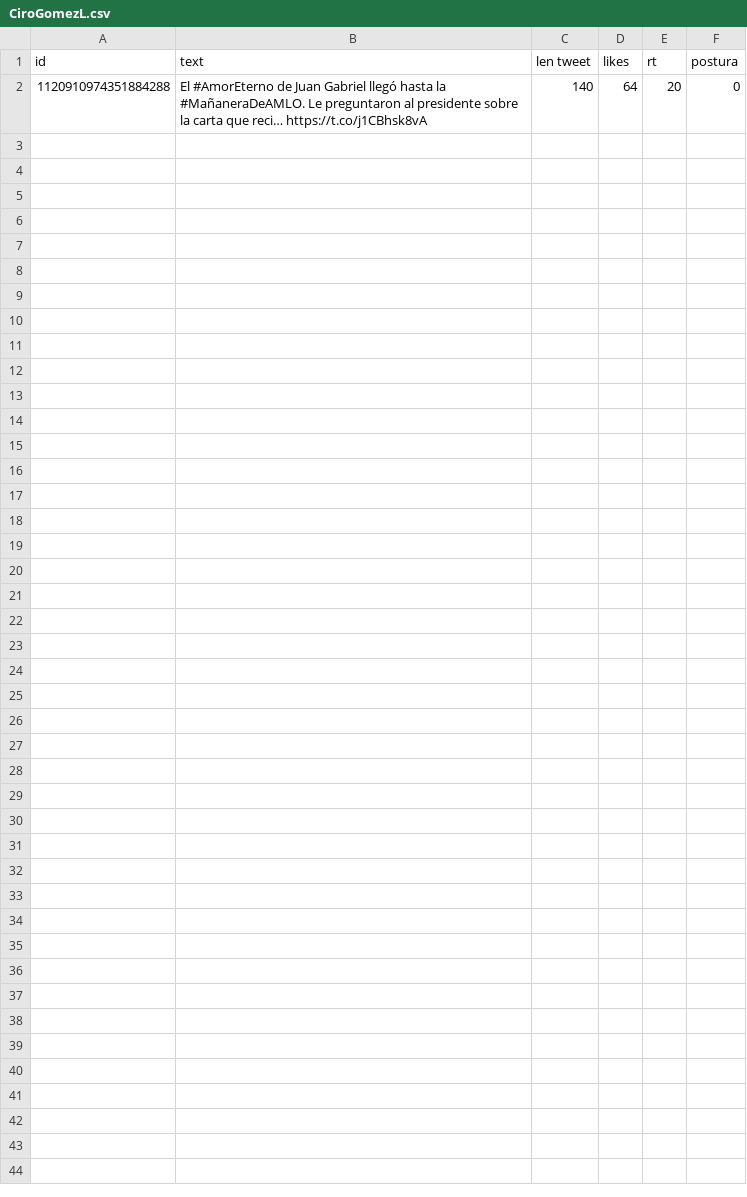
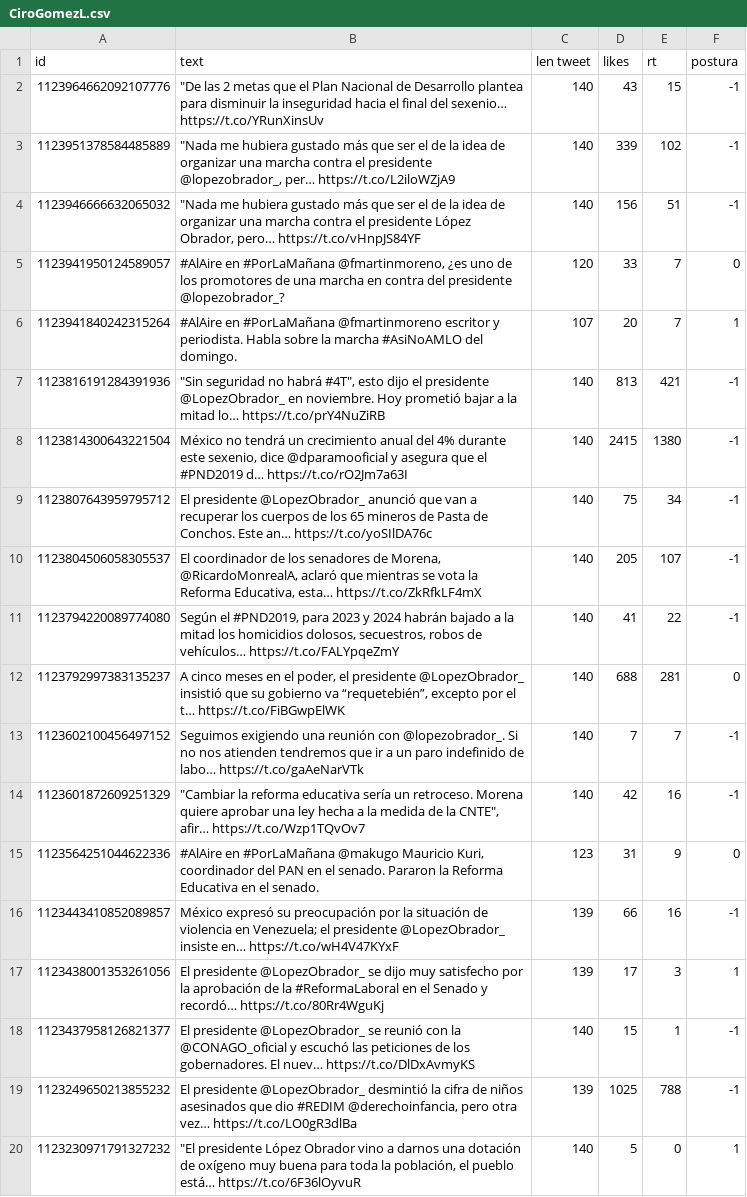
Before and after one commit to memoherreraacosta/PoliticalSentimentAnalysis, a CSV file: DatosFuentes/CiroGomezL.csv, drawn as a sheet; only a part is shown; the diff covers the shown part only.

```diff
--- a/DatosFuentes/CiroGomezL.csv
+++ b/DatosFuentes/CiroGomezL.csv
@@ -1,2 +1,20 @@
 id,text,len tweet,likes,rt,postura
-1120910974351884288,El #AmorEterno de Juan Gabriel llegó hasta la #MañaneraDeAMLO. Le preguntaron al presidente sobre la carta que reci… https://t.co/j1CBhsk8vA,140,64,20,0
+1123964662092107776,"""De las 2 metas que el Plan Nacional de Desarrollo plantea para disminuir la inseguridad hacia el final del sexenio… https://t.co/YRunXinsUv",140,43,15,-1
+1123951378584485889,"""Nada me hubiera gustado más que ser el de la idea de organizar una marcha contra el presidente @lopezobrador_, per… https://t.co/L2iloWZjA9",140,339,102,-1
+1123946666632065032,"""Nada me hubiera gustado más que ser el de la idea de organizar una marcha contra el presidente López Obrador, pero… https://t.co/vHnpJS84YF",140,156,51,-1
+1123941950124589057,"#AlAire en #PorLaMañana @fmartinmoreno, ¿es uno de los promotores de una marcha en contra del presidente @lopezobrador_?",120,33,7,0
+1123941840242315264,#AlAire en #PorLaMañana @fmartinmoreno escritor y periodista. Habla sobre la marcha #AsiNoAMLO del domingo.,107,20,7,1
+1123816191284391936,"""Sin seguridad no habrá #4T"", esto dijo el presidente @LopezObrador_ en noviembre. Hoy prometió bajar a la mitad lo… https://t.co/prY4NuZiRB",140,813,421,-1
+1123814300643221504,"México no tendrá un crecimiento anual del 4% durante este sexenio, dice @dparamooficial y asegura que el #PND2019 d… https://t.co/rO2Jm7a63I",140,2415,1380,-1
+1123807643959795712,El presidente @LopezObrador_ anunció que van a recuperar los cuerpos de los 65 mineros de Pasta de Conchos. Este an… https://t.co/yoSIlDA76c,140,75,34,-1
+1123804506058305537,"El coordinador de los senadores de Morena, @RicardoMonrealA, aclaró que mientras se vota la Reforma Educativa, esta… https://t.co/ZkRfkLF4mX",140,205,107,-1
+1123794220089774080,"Según el #PND2019, para 2023 y 2024 habrán bajado a la mitad los homicidios dolosos, secuestros, robos de vehículos… https://t.co/FALYpqeZmY",140,41,22,-1
+1123792997383135237,"A cinco meses en el poder, el presidente @LopezObrador_ insistió que su gobierno va “requetebién”, excepto por el t… https://t.co/FiBGwpElWK",140,688,281,0
+1123602100456497152,Seguimos exigiendo una reunión con @lopezobrador_. Si no nos atienden tendremos que ir a un paro indefinido de labo… https://t.co/gaAeNarVTk,140,7,7,-1
+1123601872609251329,"""Cambiar la reforma educativa sería un retroceso. Morena quiere aprobar una ley hecha a la medida de la CNTE"", afir… https://t.co/Wzp1TQvOv7",140,42,16,-1
+1123564251044622336,"#AlAire en #PorLaMañana @makugo Mauricio Kuri, coordinador del PAN en el senado. Pararon la Reforma Educativa en el senado.",123,31,9,0
+1123443410852089857,México expresó su preocupación por la situación de violencia en Venezuela; el presidente @LopezObrador_ insiste en… https://t.co/wH4V47KYxF,139,66,16,-1
+1123438001353261056,El presidente @LopezObrador_ se dijo muy satisfecho por la aprobación de la #ReformaLaboral en el Senado y recordó… https://t.co/80Rr4WguKj,139,17,3,1
+1123437958126821377,El presidente @LopezObrador_ se reunió con la @CONAGO_oficial y escuchó las peticiones de los gobernadores. El nuev… https://t.co/DlDxAvmyKS,140,15,1,-1
+1123249650213855232,"El presidente @LopezObrador_ desmintió la cifra de niños asesinados que dio #REDIM @derechoinfancia, pero otra vez… https://t.co/LO0gR3dlBa",139,1025,788,-1
+1123230971791327232,"""El presidente López Obrador vino a darnos una dotación de oxígeno muy buena para toda la población, el pueblo está… https://t.co/6F36lOyvuR",140,5,0,1
```
Also changed, not shown: 10 added rows elsewhere in this file, DatosFuentes/AristeguiOnline.csv, DatosFuentes/PedroFerriz.csv, 19 other files.
